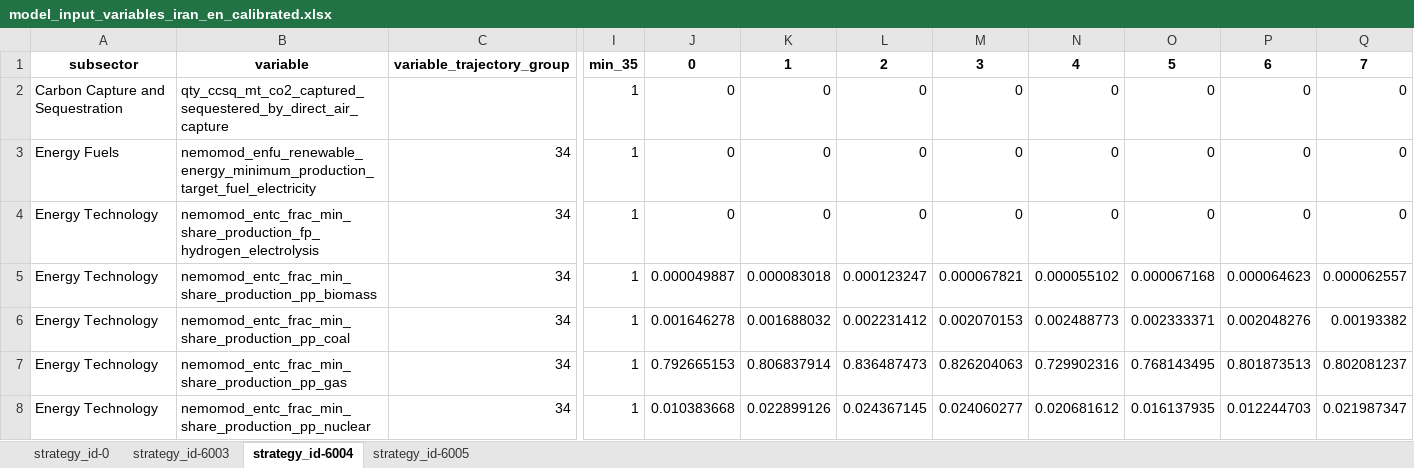
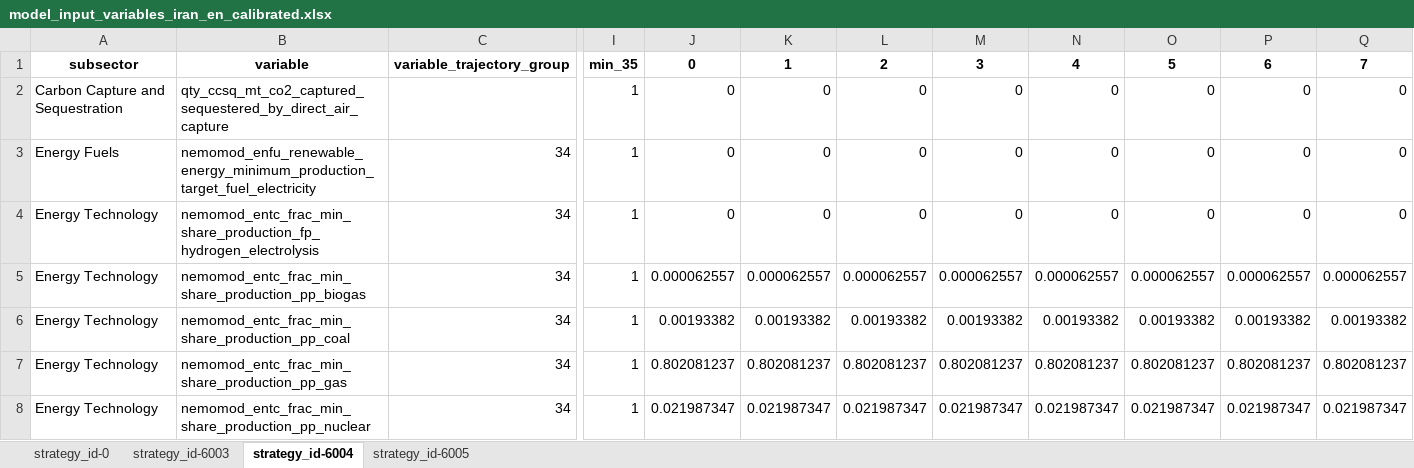
Before and after one commit to jcsyme/sisepuede_region_nbs, an Excel workbook: iran/transformations/templates/calibrated/iran/model_input_variables_iran_en_calibrated.xlsx, sheet strategy_id-6004, drawn as a sheet; only a part is shown, gaps mark what is left out; values as stored, in another font and other column widths than the file's, no borders; the diff covers the shown part only; the diff names each change by its address in the sheet, - before the commit and + after, or states it on an @@ line.

```diff
--- a/iran/transformations/templates/calibrated/iran/model_input_variables_iran_en_calibrated.xlsx (sheet strategy_id-6004)
+++ b/iran/transformations/templates/calibrated/iran/model_input_variables_iran_en_calibrated.xlsx (sheet strategy_id-6004)
-B5: nemomod_entc_frac_min_share_production_pp_biomass
+B5: nemomod_entc_frac_min_share_production_pp_biogas
-J5: 0.000049887
+J5: 0.000062557
-K5: 0.000083018
+K5: 0.000062557
-L5: 0.000123247
+L5: 0.000062557
-M5: 0.000067821
+M5: 0.000062557
-N5: 0.000055102
+N5: 0.000062557
-O5: 0.000067168
+O5: 0.000062557
-P5: 0.000064623
+P5: 0.000062557
-J6: 0.001646278
+J6: 0.00193382
-K6: 0.001688032
+K6: 0.00193382
-L6: 0.002231412
+L6: 0.00193382
-M6: 0.002070153
+M6: 0.00193382
-N6: 0.002488773
+N6: 0.00193382
-O6: 0.002333371
+O6: 0.00193382
-P6: 0.002048276
+P6: 0.00193382
-J7: 0.792665153
+J7: 0.802081237
-K7: 0.806837914
+K7: 0.802081237
-L7: 0.836487473
+L7: 0.802081237
-M7: 0.826204063
+M7: 0.802081237
-N7: 0.729902316
+N7: 0.802081237
-O7: 0.768143495
+O7: 0.802081237
-P7: 0.801873513
+P7: 0.802081237
-J8: 0.010383668
+J8: 0.021987347
-K8: 0.022899126
+K8: 0.021987347
-L8: 0.024367145
+L8: 0.021987347
-M8: 0.024060277
+M8: 0.021987347
-N8: 0.020681612
+N8: 0.021987347
-O8: 0.016137935
+O8: 0.021987347
-P8: 0.012244703
+P8: 0.021987347
```
Also changed, not shown: 7 edited cells elsewhere in this sheet, sheet strategy_id-0, sheet strategy_id-6005, iran/transformations/templates/calibrated/iran/model_input_variables_iran_af_calibrated.xlsx, iran/transformations/templates/calibrated/iran/model_input_variables_iran_ce_calibrated.xlsx, 6 other files.
